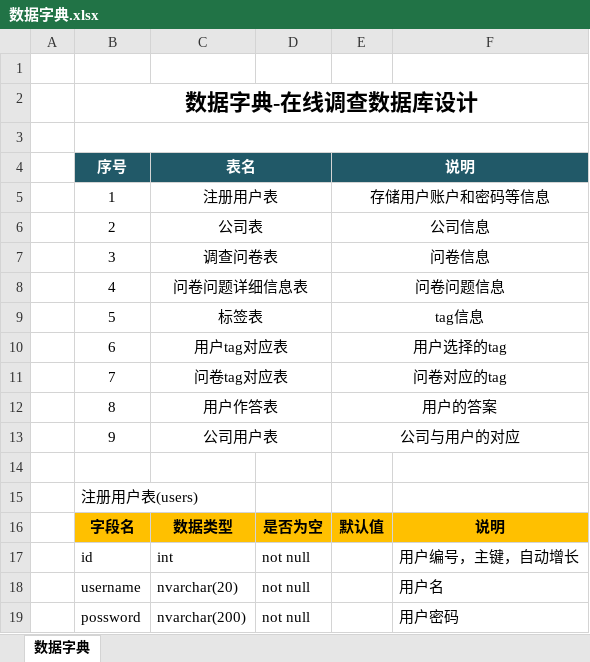
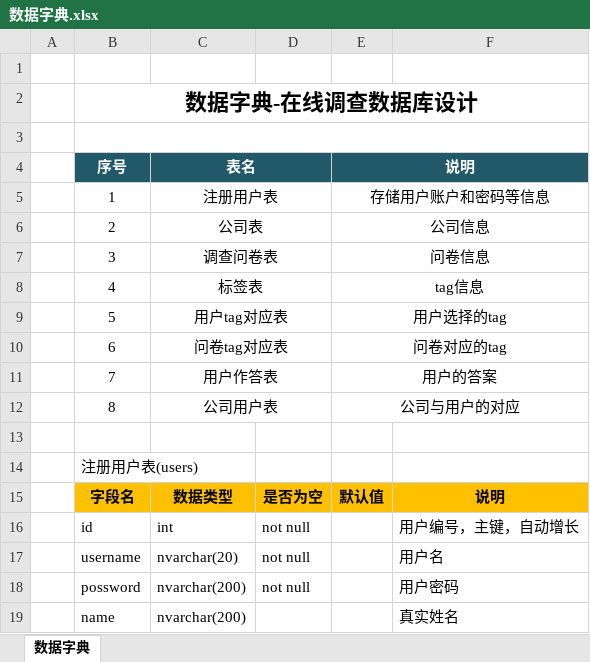
Before and after one commit to suvvm/OnlineSurvey, an Excel workbook: 数据字典.xlsx, sheet 数据字典, drawn as a sheet; only a part is shown; the shorter side is filled out with more unchanged rows; values as stored, in another font and other column widths than the file's, no borders; removed rows and columns are numbered as before the commit, all else as after; the diff names each change by its address in the sheet, - before the commit and + after, or states it on an @@ line.

```diff
--- a/数据字典.xlsx (sheet 数据字典)
+++ b/数据字典.xlsx (sheet 数据字典)
-row 8:  | 4 | 问卷问题详细信息表 |  | 问卷问题信息
-B8 (序号): 5
+B8 (序号): 4
-B9 (序号): 6
+B9 (序号): 5
-B10 (序号): 7
+B10 (序号): 6
-B11 (序号): 8
+B11 (序号): 7
-B12 (序号): 9
+B12 (序号): 8
```
Also changed, not shown: 1 other file.
